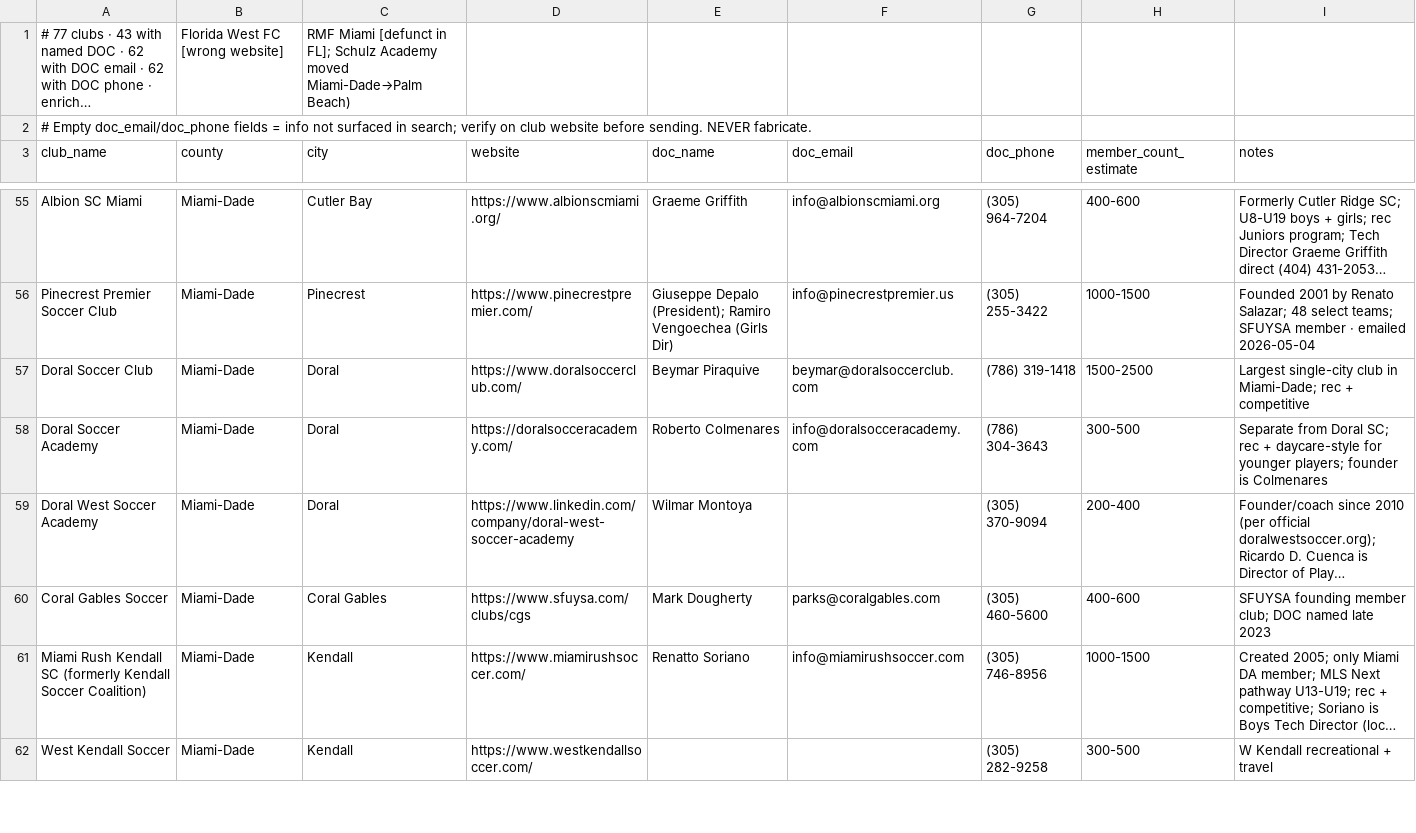
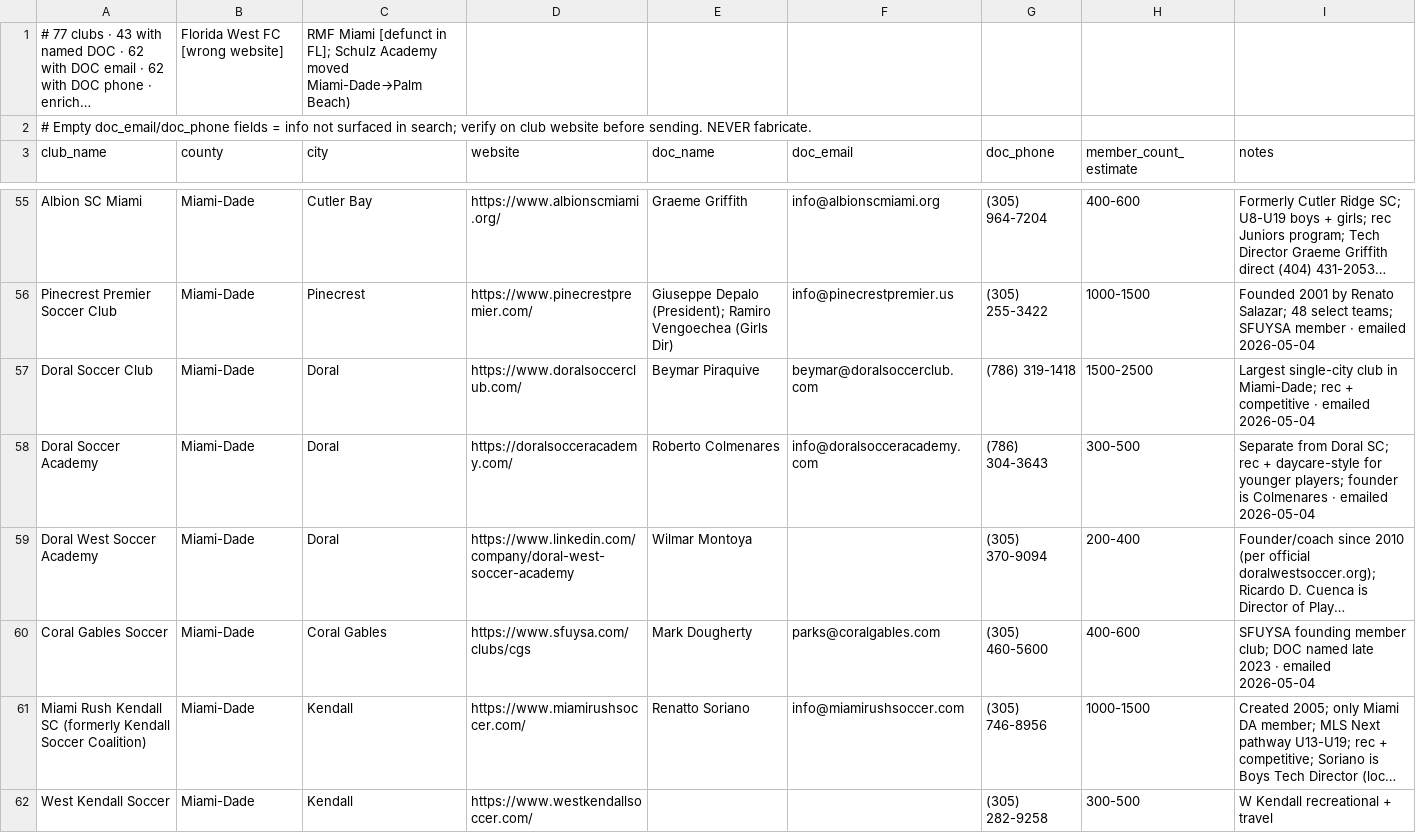
Before and after one commit to jozocanc/offpitchos, a CSV file: docs/outreach-targets.csv, drawn as a sheet; only a part is shown, gaps mark what is left out; long unchanged cells end in …; the diff covers the shown part only; the diff names each change by its address in the sheet, - before the commit and + after, or states it on an @@ line.

```diff
--- a/docs/outreach-targets.csv
+++ b/docs/outreach-targets.csv
-I57 (notes): …+ competitive
+I57 (notes): …+ competitive · emailed 2026-05-04
-I58 (notes): …is Colmenares
+I58 (notes): …is Colmenares · emailed 2026-05-04
-I60 (notes): …late 2023
+I60 (notes): …late 2023 · emailed 2026-05-04
```
Also changed, not shown: 7 edited cells elsewhere in this file.
